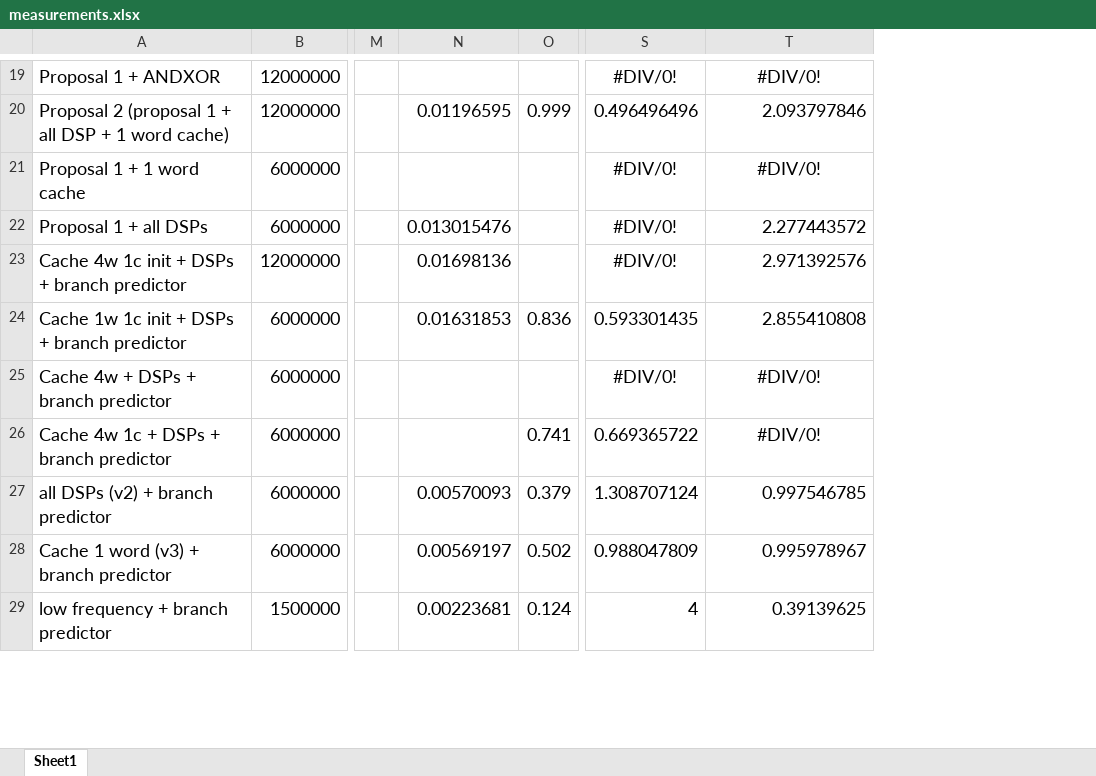
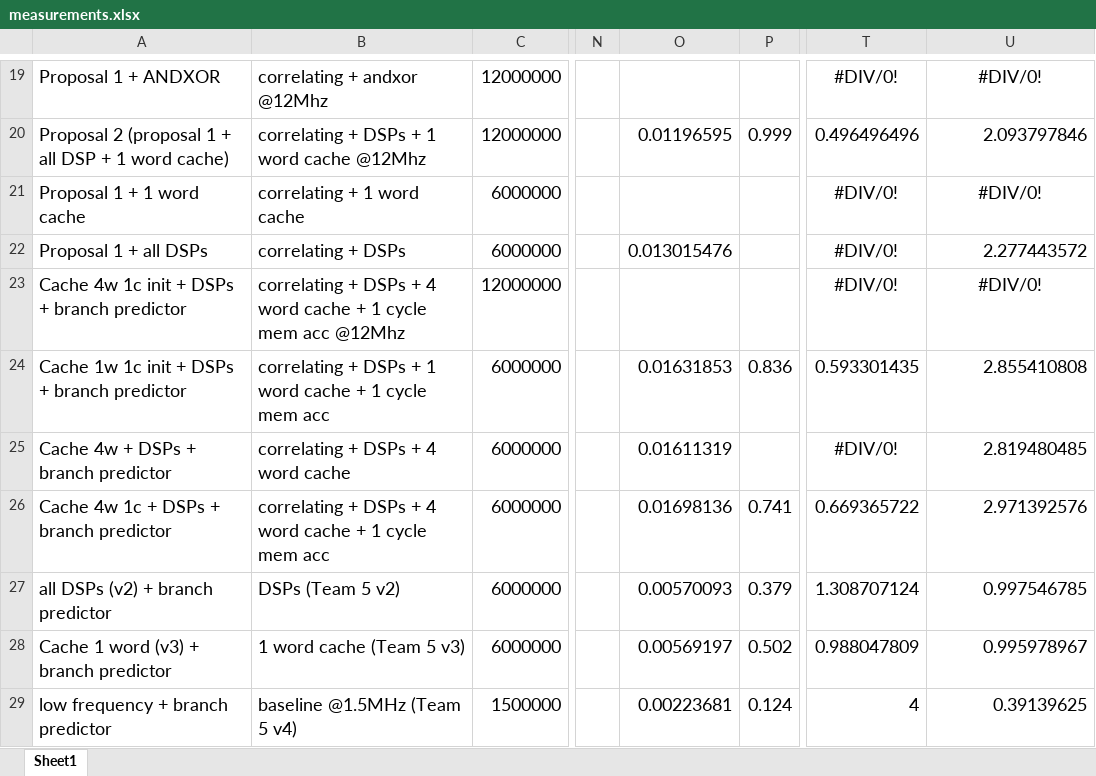
Before and after one commit to suchanekj/f-of-e-tools, an Excel workbook: verilog/hardware/processor/source/measurements.xlsx, sheet Sheet1, drawn as a sheet; only a part is shown, gaps mark what is left out; values as stored, in another font and other column widths than the file's, no borders; conditional formats not drawn; addresses are those after the commit; the diff covers the shown part only; the diff names each change by its address in the sheet, - before the commit and + after, or states it on an @@ line.

Commit message:
add measurements

```diff
--- a/verilog/hardware/processor/source/measurements.xlsx (sheet Sheet1)
+++ b/verilog/hardware/processor/source/measurements.xlsx (sheet Sheet1)
+column B, rows 19-29: correlating + andxor @12Mhz | correlating + DSPs + 1 word cache @12Mhz | correlating + 1 word cache | correlating + DSPs | correlating + DSPs + 4 word cache + 1 cycle mem acc @12Mhz | correlating + DSPs + 1 word cache + 1 cycle mem acc | correlating + DSPs + 4 word cache | correlating + DSPs + 4 word cache + 1 cycle mem acc | DSPs (Team 5 v2) | 1 word cache (Team 5 v3) | baseline @1.5MHz (Team 5 v4)
-O23: 0.01698136
+O23: (empty)
-U23: 2.971392576
+U23: #DIV/0!
-U23 alignment: right
+U23 alignment: center
-O25: (empty)
+O25: 0.01611319
-U25: #DIV/0!
+U25: 2.819480485
-U25:U26 alignment: center
+U25:U26 alignment: right
-O26: (empty)
+O26: 0.01698136
-U26: #DIV/0!
+U26: 2.971392576
```
Also changed, not shown: 5 edited cells elsewhere in this sheet, formulas that keep their value.
